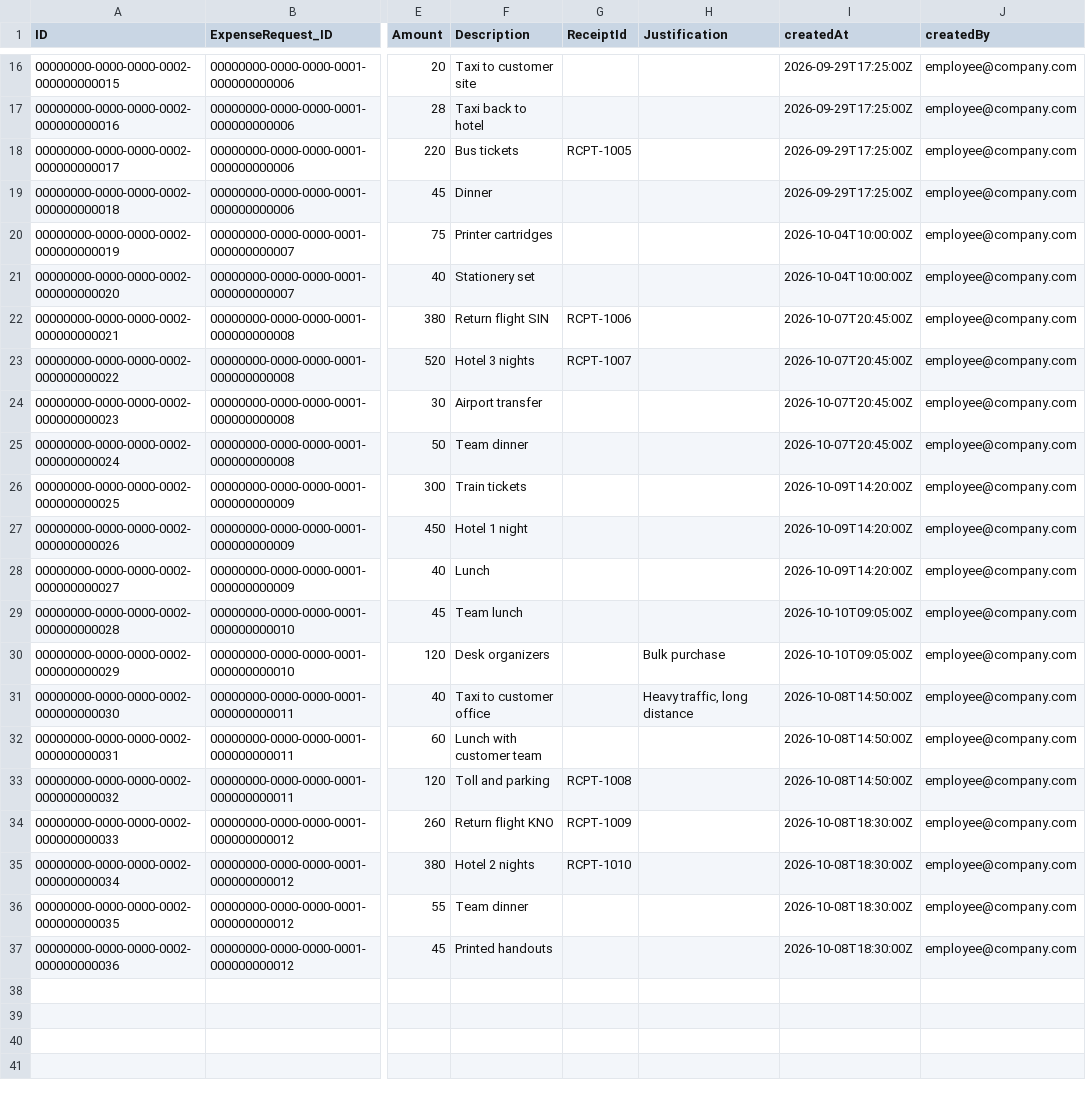
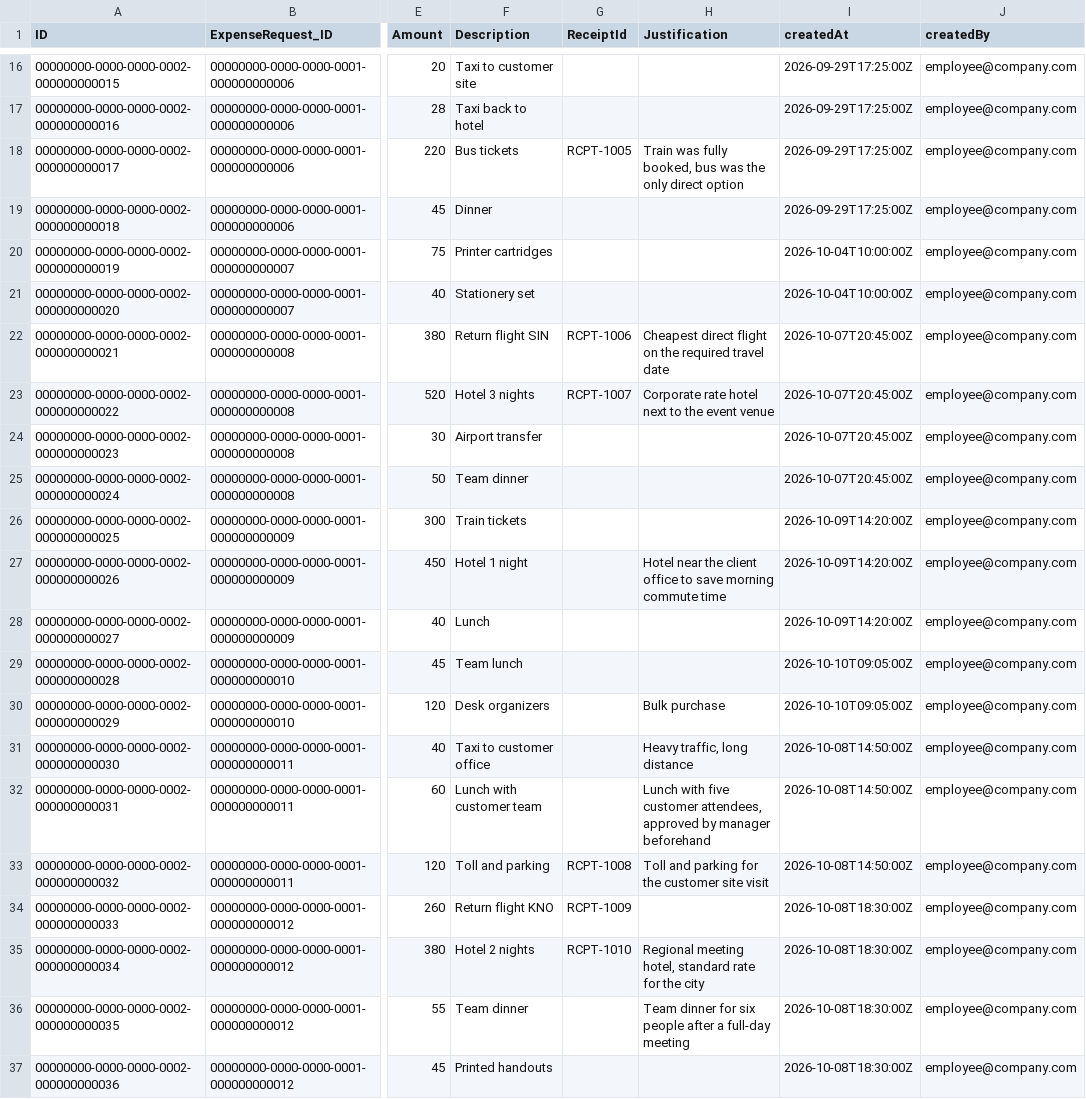
Before and after one commit to billaheagle/expense-request-cap, a CSV file: db/data/my.expense-ExpenseItems.csv, drawn as a sheet; only a part is shown, gaps mark what is left out; the diff covers the shown part only; the diff names each change by its address in the sheet, - before the commit and + after, or states it on an @@ line.

Commit message:
Reimburse next level

```diff
--- a/db/data/my.expense-ExpenseItems.csv
+++ b/db/data/my.expense-ExpenseItems.csv
-H18 (Justification): (empty)
+H18 (Justification): Train was fully booked, bus was the only direct option
-H22 (Justification): (empty)
+H22 (Justification): Cheapest direct flight on the required travel date
-H23 (Justification): (empty)
+H23 (Justification): Corporate rate hotel next to the event venue
-H27 (Justification): (empty)
+H27 (Justification): Hotel near the client office to save morning commute time
-H32 (Justification): (empty)
+H32 (Justification): Lunch with five customer attendees, approved by manager beforehand
-H33 (Justification): (empty)
+H33 (Justification): Toll and parking for the customer site visit
-H35 (Justification): (empty)
+H35 (Justification): Regional meeting hotel, standard rate for the city
-H36 (Justification): (empty)
+H36 (Justification): Team dinner for six people after a full-day meeting
```
Also changed, not shown: 4 edited cells elsewhere in this file, 12 other files.
